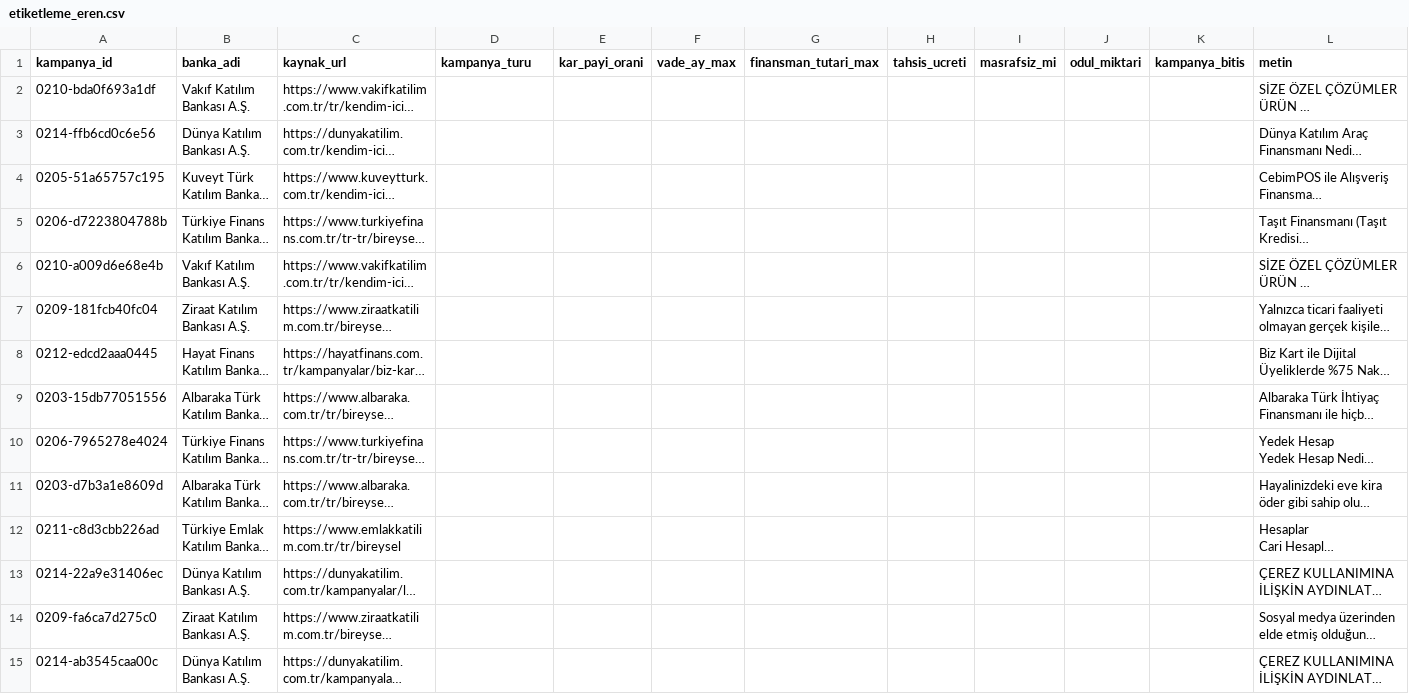
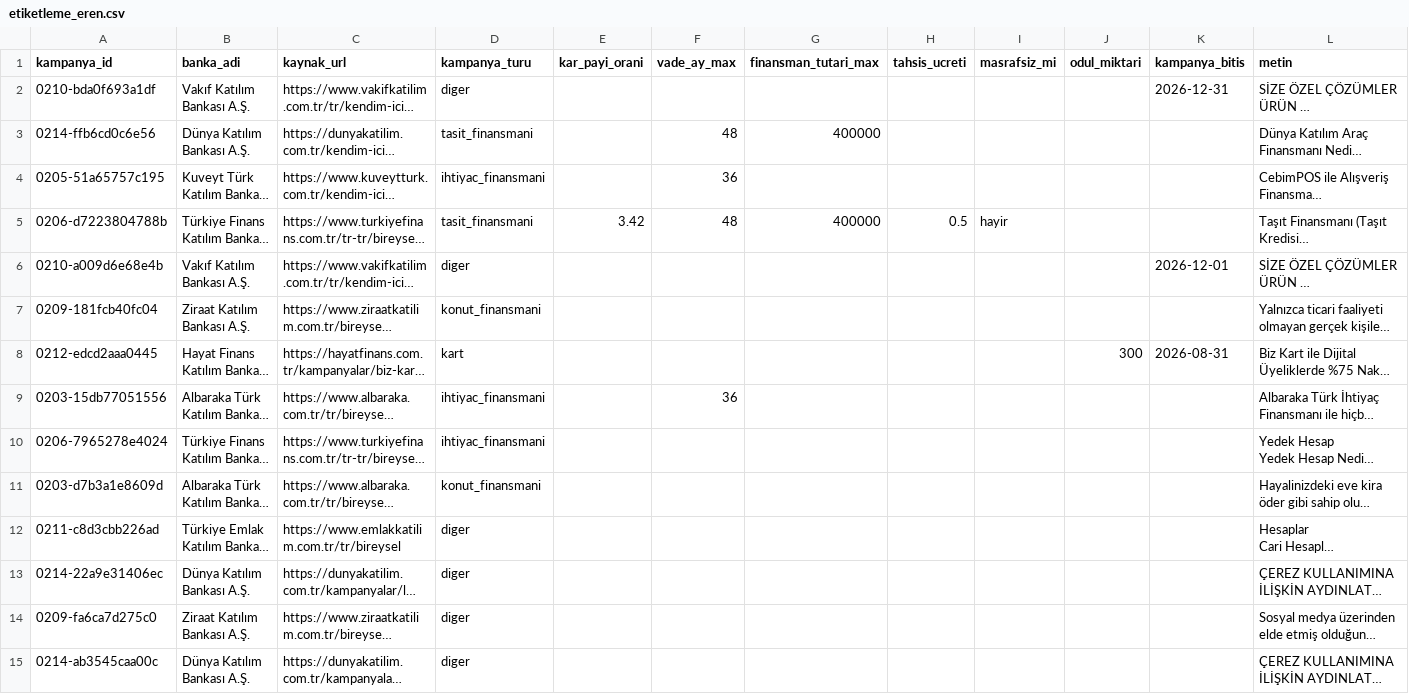
Before and after one commit to erenkendir722/ai-agent-nlp, a CSV file: data/gold/etiketleme_eren.csv, drawn as a sheet; long unchanged cells end in …; the diff names each change by its address in the sheet, - before the commit and + after, or states it on an @@ line.

```diff
--- a/data/gold/etiketleme_eren.csv
+++ b/data/gold/etiketleme_eren.csv
-D2 (kampanya_turu): (empty)
+D2 (kampanya_turu): diger
-K2 (kampanya_bitis): (empty)
+K2 (kampanya_bitis): 2026-12-31
-D3 (kampanya_turu): (empty)
+D3 (kampanya_turu): tasit_finansmani
-F3 (vade_ay_max): (empty)
+F3 (vade_ay_max): 48
-G3 (finansman_tutari_max): (empty)
+G3 (finansman_tutari_max): 400000
-D4 (kampanya_turu): (empty)
+D4 (kampanya_turu): ihtiyac_finansmani
-F4 (vade_ay_max): (empty)
+F4 (vade_ay_max): 36
-D5 (kampanya_turu): (empty)
+D5 (kampanya_turu): tasit_finansmani
-E5 (kar_payi_orani): (empty)
+E5 (kar_payi_orani): 3.42
-F5 (vade_ay_max): (empty)
+F5 (vade_ay_max): 48
-G5 (finansman_tutari_max): (empty)
+G5 (finansman_tutari_max): 400000
-H5 (tahsis_ucreti): (empty)
+H5 (tahsis_ucreti): 0.5
-I5 (masrafsiz_mi): (empty)
+I5 (masrafsiz_mi): hayir
-D6 (kampanya_turu): (empty)
+D6 (kampanya_turu): diger
-K6 (kampanya_bitis): (empty)
+K6 (kampanya_bitis): 2026-12-01
-D7 (kampanya_turu): (empty)
+D7 (kampanya_turu): konut_finansmani
-D8 (kampanya_turu): (empty)
+D8 (kampanya_turu): kart
-J8 (odul_miktari): (empty)
+J8 (odul_miktari): 300
-K8 (kampanya_bitis): (empty)
+K8 (kampanya_bitis): 2026-08-31
-D9:D10 (kampanya_turu): (empty)
+D9:D10 (kampanya_turu): ihtiyac_finansmani
-F9 (vade_ay_max): (empty)
+F9 (vade_ay_max): 36
-D11 (kampanya_turu): (empty)
+D11 (kampanya_turu): konut_finansmani
-D12:D15 (kampanya_turu): (empty)
+D12:D15 (kampanya_turu): diger
```
Also changed, not shown: data/gold/etiketleme_esra.csv, data/gold/etiketleme_görkem.csv, 4 other files.
